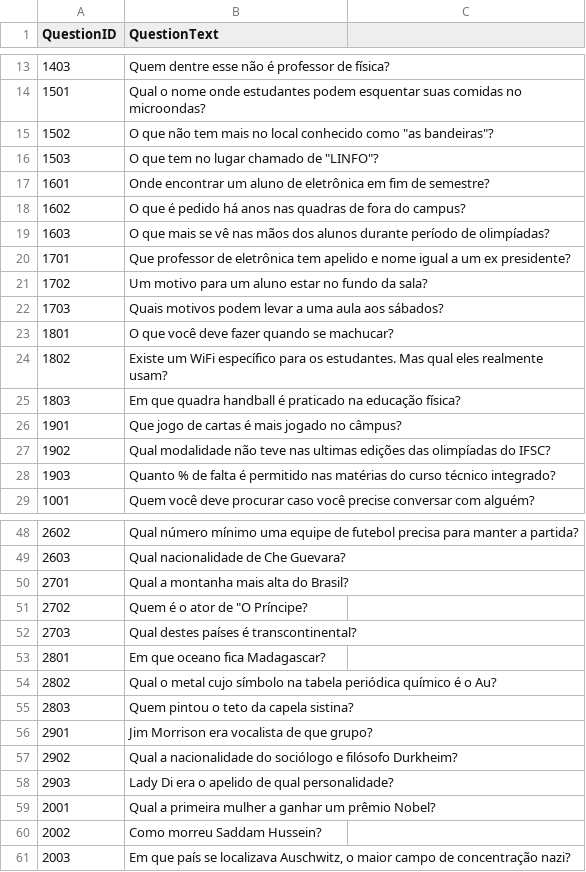
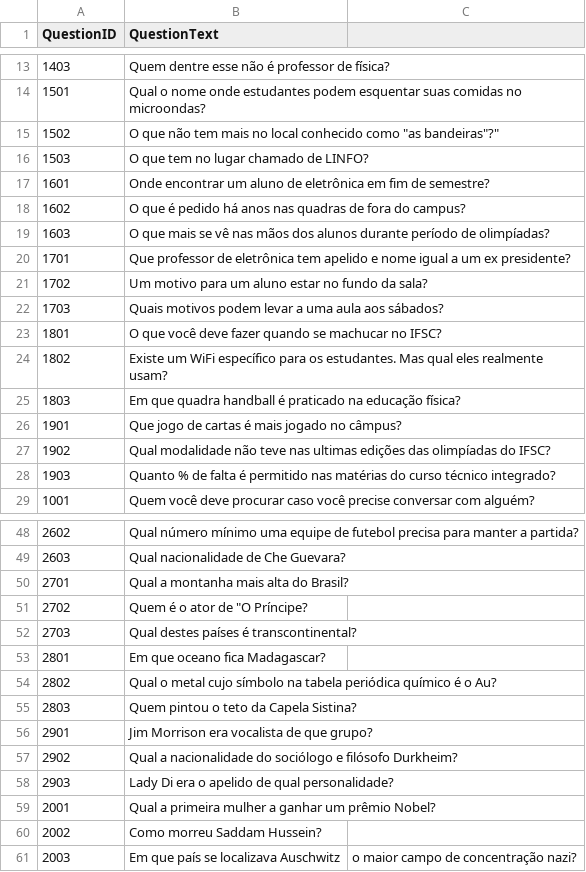
Before and after one commit to PFSLDO/ifsc_do_milhao, a CSV file: ifsc_do_milhao/csv_files/questions.csv, drawn as a sheet; only a part is shown, gaps mark what is left out; the diff names each change by its address in the sheet, - before the commit and + after, or states it on an @@ line.

```diff
--- a/ifsc_do_milhao/csv_files/questions.csv
+++ b/ifsc_do_milhao/csv_files/questions.csv
-B15 (QuestionText): …como "as bandeiras"?
+B15 (QuestionText): …como "as bandeiras"?"
-B16 (QuestionText): O que tem no lugar chamado de "LINFO"?
+B16 (QuestionText): O que tem no lugar chamado de LINFO?
-B23 (QuestionText): O que você deve fazer quando se machucar?
+B23 (QuestionText): O que você deve fazer quando se machucar no IFSC?
-B55 (QuestionText): Quem pintou o teto da capela sistina?
+B55 (QuestionText): Quem pintou o teto da Capela Sistina?
-B61 (QuestionText): …se localizava Auschwitz, o maior campo de concentração nazi?
+B61 (QuestionText): …se localizava Auschwitz
-C61: (empty)
+C61: o maior campo de concentração nazi?
```
Also changed, not shown: ifsc_do_milhao/csv_files/alternatives.csv, 6 other files.
